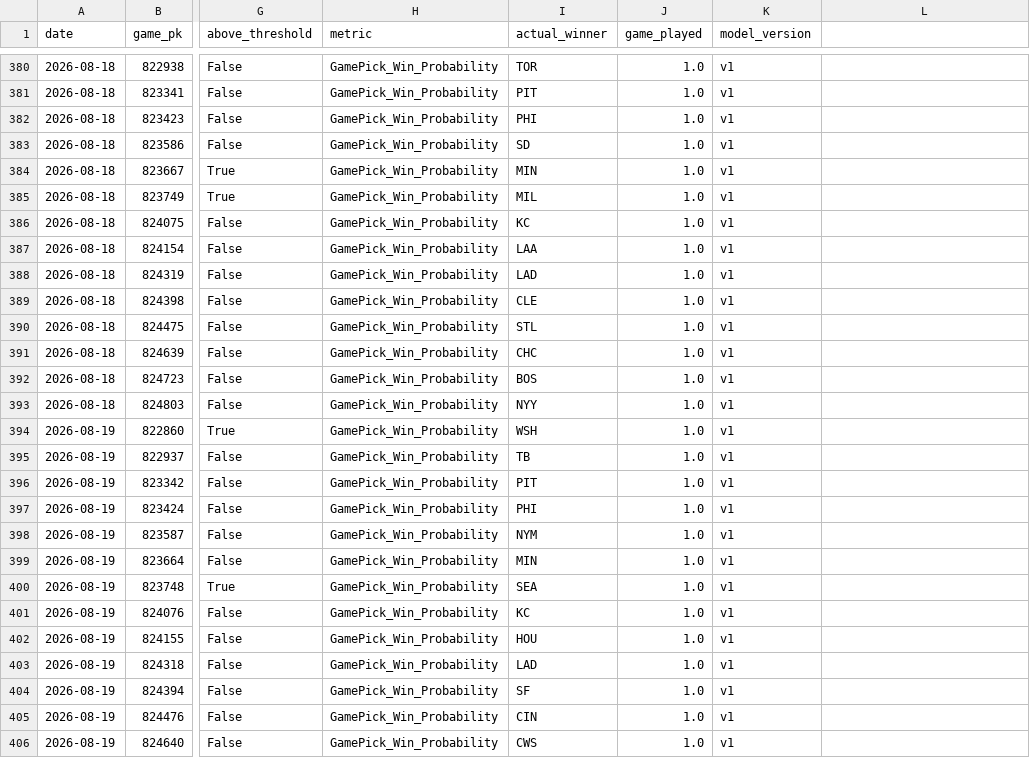
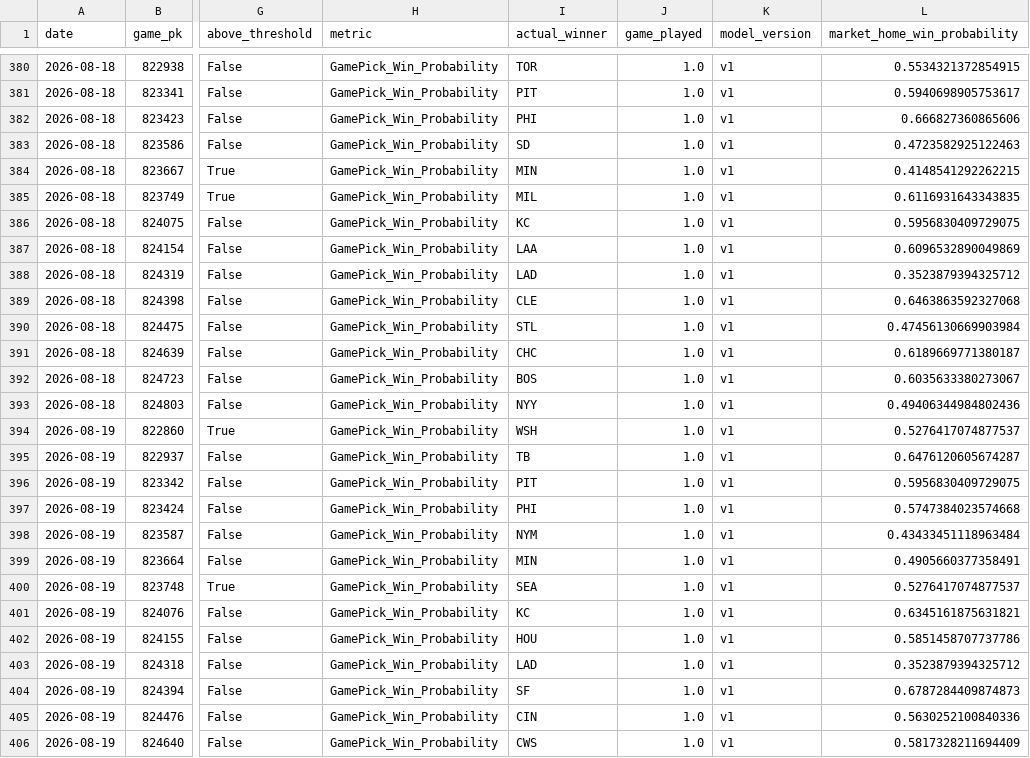
Before and after one commit to JMerchen/mlb_metrics, a CSV file: data/predictions/game_predictions.csv, drawn as a sheet; only a part is shown, gaps mark what is left out; the diff covers the shown part only; the diff names each change by its address in the sheet, - before the commit and + after, or states it on an @@ line.

```diff
--- a/data/predictions/game_predictions.csv
+++ b/data/predictions/game_predictions.csv
-L1: (empty)
+L1: market_home_win_probability
-L380 (market_home_win_probability): (empty)
+L380 (market_home_win_probability): 0.5534321372854915
-L381 (market_home_win_probability): (empty)
+L381 (market_home_win_probability): 0.5940698905753617
-L382 (market_home_win_probability): (empty)
+L382 (market_home_win_probability): 0.666827360865606
-L383 (market_home_win_probability): (empty)
+L383 (market_home_win_probability): 0.4723582925122463
-L384 (market_home_win_probability): (empty)
+L384 (market_home_win_probability): 0.4148541292262215
-L385 (market_home_win_probability): (empty)
+L385 (market_home_win_probability): 0.6116931643343835
-L386 (market_home_win_probability): (empty)
+L386 (market_home_win_probability): 0.5956830409729075
-L387 (market_home_win_probability): (empty)
+L387 (market_home_win_probability): 0.6096532890049869
-L388 (market_home_win_probability): (empty)
+L388 (market_home_win_probability): 0.3523879394325712
-L389 (market_home_win_probability): (empty)
+L389 (market_home_win_probability): 0.6463863592327068
-L390 (market_home_win_probability): (empty)
+L390 (market_home_win_probability): 0.47456130669903984
-L391 (market_home_win_probability): (empty)
+L391 (market_home_win_probability): 0.6189669771380187
-L392 (market_home_win_probability): (empty)
+L392 (market_home_win_probability): 0.6035633380273067
-L393 (market_home_win_probability): (empty)
+L393 (market_home_win_probability): 0.49406344984802436
-L394 (market_home_win_probability): (empty)
+L394 (market_home_win_probability): 0.5276417074877537
-L395 (market_home_win_probability): (empty)
+L395 (market_home_win_probability): 0.6476120605674287
-L396 (market_home_win_probability): (empty)
+L396 (market_home_win_probability): 0.5956830409729075
-L397 (market_home_win_probability): (empty)
+L397 (market_home_win_probability): 0.5747384023574668
-L398 (market_home_win_probability): (empty)
+L398 (market_home_win_probability): 0.43433451118963484
-L399 (market_home_win_probability): (empty)
+L399 (market_home_win_probability): 0.4905660377358491
-L400 (market_home_win_probability): (empty)
+L400 (market_home_win_probability): 0.5276417074877537
-L401 (market_home_win_probability): (empty)
+L401 (market_home_win_probability): 0.6345161875631821
-L402 (market_home_win_probability): (empty)
+L402 (market_home_win_probability): 0.5851458707737786
-L403 (market_home_win_probability): (empty)
+L403 (market_home_win_probability): 0.3523879394325712
-L404 (market_home_win_probability): (empty)
+L404 (market_home_win_probability): 0.6787284409874873
-L405 (market_home_win_probability): (empty)
+L405 (market_home_win_probability): 0.5630252100840336
-L406 (market_home_win_probability): (empty)
+L406 (market_home_win_probability): 0.5817328211694409
```
Also changed, not shown: 38 edited cells elsewhere in this file, 13 other files.
